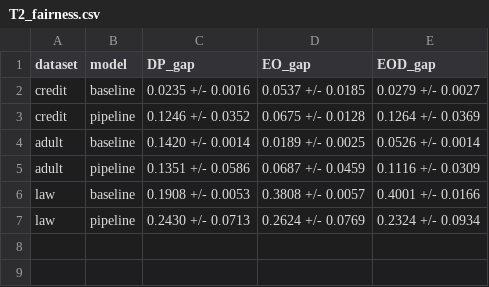
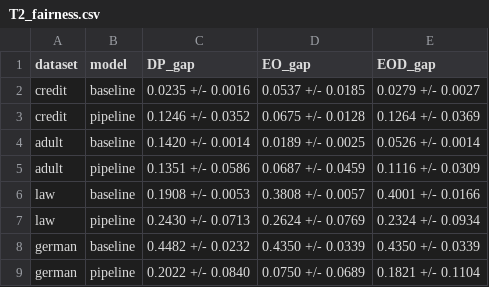
Before and after one commit to praneetreddy3/fair-bilevel-classification, a CSV file: outputs/tables/T2_fairness.csv, drawn as a sheet.

```diff
--- a/outputs/tables/T2_fairness.csv
+++ b/outputs/tables/T2_fairness.csv
@@ -7 +7,3 @@ law,baseline,0.1908 +/- 0.0053,0.3808 +/- 0.0057,0.4001 +/- 0.0166
 law,pipeline,0.2430 +/- 0.0713,0.2624 +/- 0.0769,0.2324 +/- 0.0934
+german,baseline,0.4482 +/- 0.0232,0.4350 +/- 0.0339,0.4350 +/- 0.0339
+german,pipeline,0.2022 +/- 0.0840,0.0750 +/- 0.0689,0.1821 +/- 0.1104
```
Also changed, not shown: outputs/tables/T1_main_performance.csv, outputs/tables/T3_sensitivity.csv, 26 other files.
